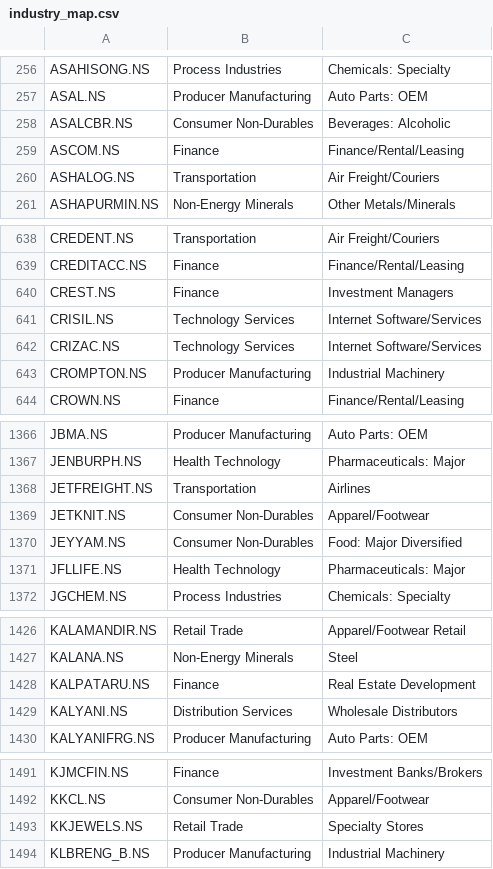
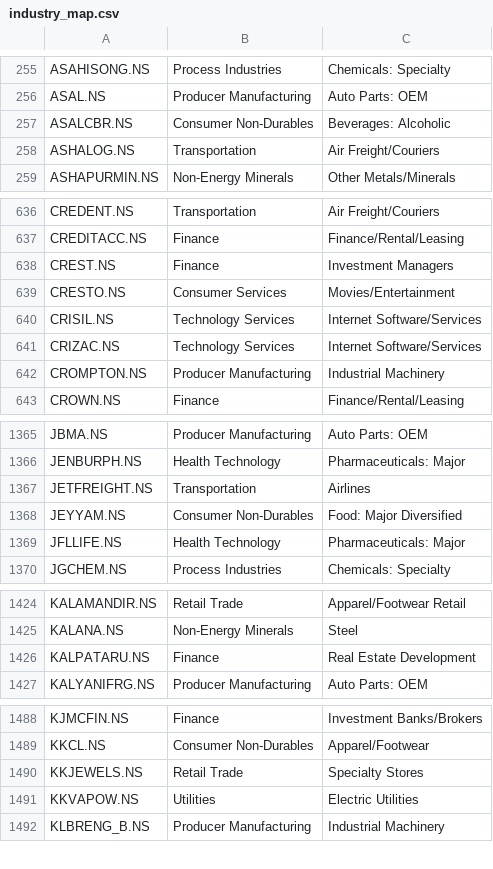
Before and after one commit to dc71994/trading-dashboard, a CSV file: cache/industry_map.csv, drawn as a sheet; only a part is shown, gaps mark what is left out; removed rows and columns are numbered as before the commit, all else as after; the diff covers the shown part only; the diff names each change by its address in the sheet, - before the commit and + after, or states it on an @@ line.

```diff
--- a/cache/industry_map.csv
+++ b/cache/industry_map.csv
-row 259: ASCOM.NS | Finance | Finance/Rental/Leasing
+row 639: CRESTO.NS | Consumer Services | Movies/Entertainment
-row 1369: JETKNIT.NS | Consumer Non-Durables | Apparel/Footwear
-row 1429: KALYANI.NS | Distribution Services | Wholesale Distributors
+row 1491: KKVAPOW.NS | Utilities | Electric Utilities
```
Also changed, not shown: 1 added row and 4 removed rows elsewhere in this file, history/industry_rs_history.csv, 16 other files.
